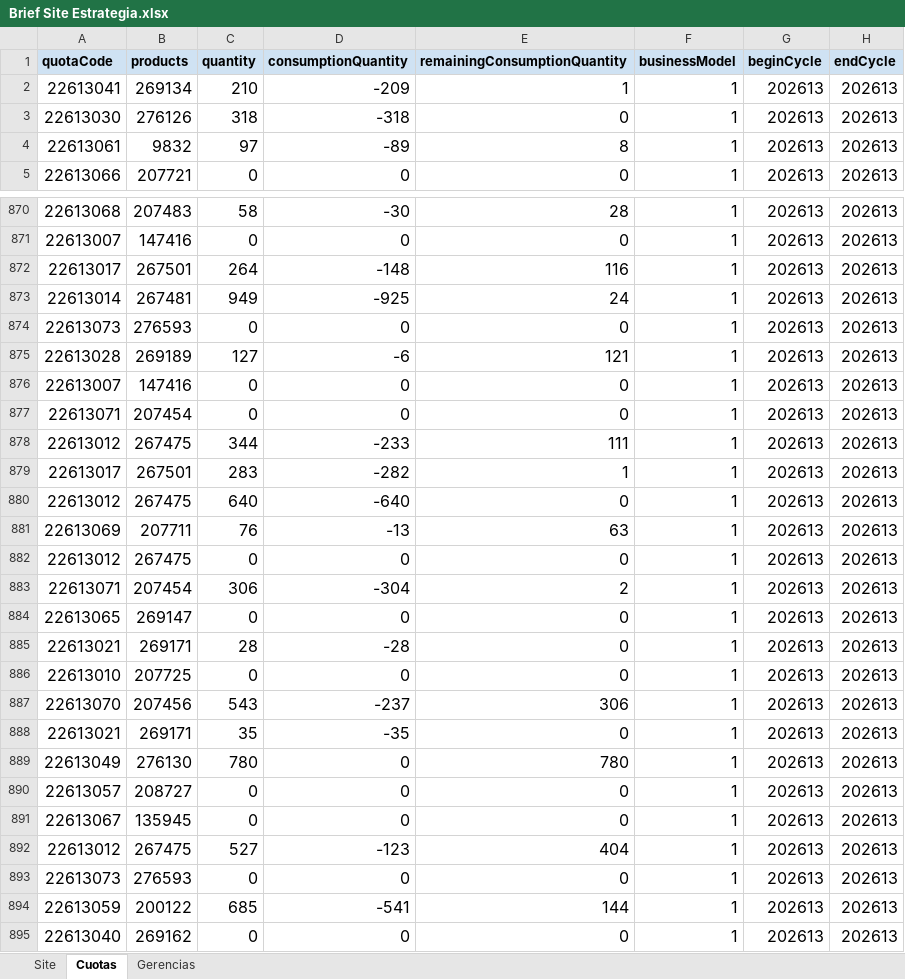
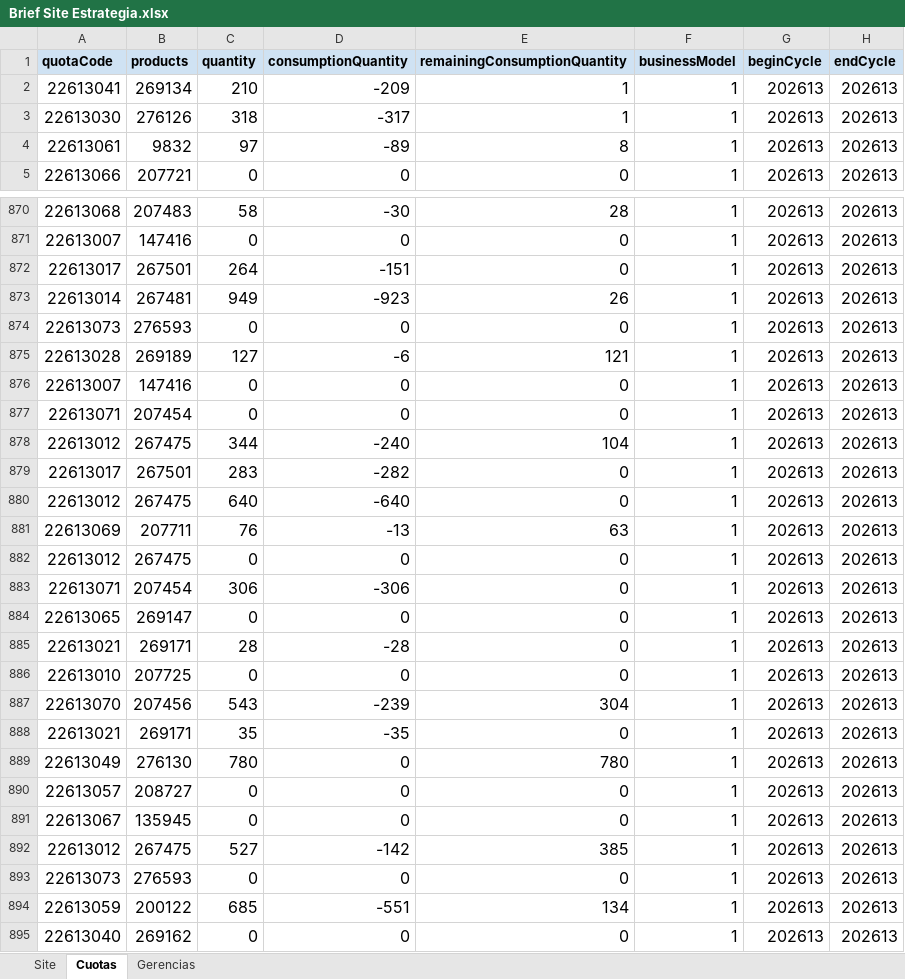
Before and after one commit to alternativascicloFA/Showroom, an Excel workbook: Brief Site Estrategia.xlsx, sheet Cuotas, drawn as a sheet; only a part is shown, gaps mark what is left out; values as stored, in another font and other column widths than the file's, no borders; charts and pictures not drawn; the diff covers the shown part only; the diff names each change by its address in the sheet, - before the commit and + after, or states it on an @@ line.

```diff
--- a/Brief Site Estrategia.xlsx (sheet Cuotas)
+++ b/Brief Site Estrategia.xlsx (sheet Cuotas)
-D3 (consumptionQuantity): -318
+D3 (consumptionQuantity): -317
-E3 (remainingConsumptionQuantity): 0
+E3 (remainingConsumptionQuantity): 1
-D872 (consumptionQuantity): -148
+D872 (consumptionQuantity): -151
-E872 (remainingConsumptionQuantity): 116
+E872 (remainingConsumptionQuantity): 0
-D873 (consumptionQuantity): -925
+D873 (consumptionQuantity): -923
-E873 (remainingConsumptionQuantity): 24
+E873 (remainingConsumptionQuantity): 26
-D878 (consumptionQuantity): -233
+D878 (consumptionQuantity): -240
-E878 (remainingConsumptionQuantity): 111
+E878 (remainingConsumptionQuantity): 104
-E879 (remainingConsumptionQuantity): 1
+E879 (remainingConsumptionQuantity): 0
-D883 (consumptionQuantity): -304
+D883 (consumptionQuantity): -306
-E883 (remainingConsumptionQuantity): 2
+E883 (remainingConsumptionQuantity): 0
-D887 (consumptionQuantity): -237
+D887 (consumptionQuantity): -239
-E887 (remainingConsumptionQuantity): 306
+E887 (remainingConsumptionQuantity): 304
-D892 (consumptionQuantity): -123
+D892 (consumptionQuantity): -142
-E892 (remainingConsumptionQuantity): 404
+E892 (remainingConsumptionQuantity): 385
-D894 (consumptionQuantity): -541
+D894 (consumptionQuantity): -551
-E894 (remainingConsumptionQuantity): 144
+E894 (remainingConsumptionQuantity): 134
```
Also changed, not shown: 42 added rows and 256 edited cells elsewhere in this sheet, charts or pictures, 1 other file.
